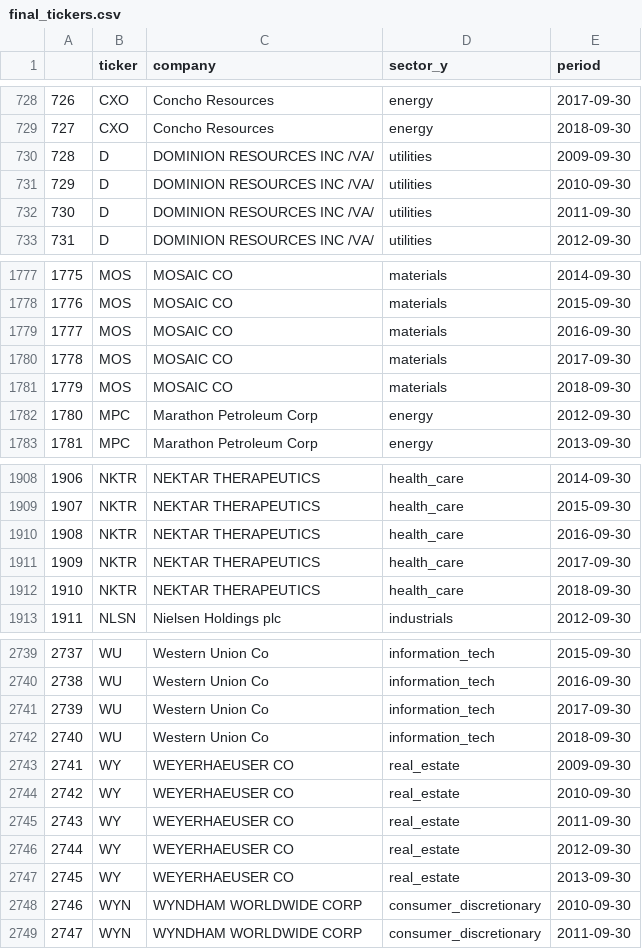
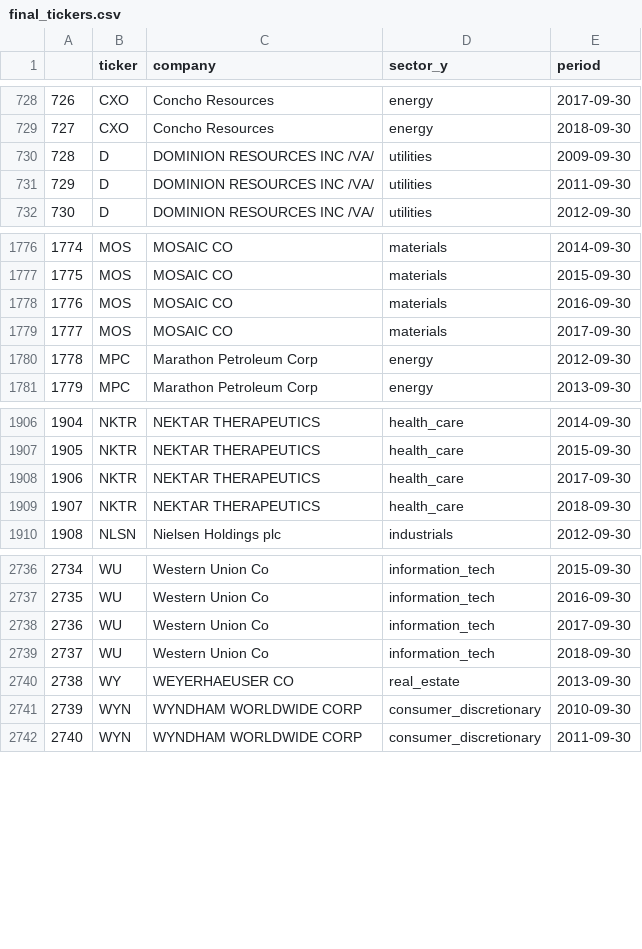
Before and after one commit to marquitoz/ga_project, a CSV file: datasets/final_tickers.csv, drawn as a sheet; only a part is shown, gaps mark what is left out; removed rows and columns are numbered as before the commit, all else as after; the diff names each change by its address in the sheet, - before the commit and + after, or states it on an @@ line.

```diff
--- a/datasets/final_tickers.csv
+++ b/datasets/final_tickers.csv
-row 731: 729 | D | DOMINION RESOURCES INC /VA/ | utilities | 2010-09-30
@@ column A renumbered from row 731 down @@
-row 1781: 1779 | MOS | MOSAIC CO | materials | 2018-09-30
-row 1910: 1908 | NKTR | NEKTAR THERAPEUTICS | health_care | 2016-09-30
-row 2743: 2741 | WY | WEYERHAEUSER CO | real_estate | 2009-09-30
-row 2744: 2742 | WY | WEYERHAEUSER CO | real_estate | 2010-09-30
-row 2745: 2743 | WY | WEYERHAEUSER CO | real_estate | 2011-09-30
-row 2746: 2744 | WY | WEYERHAEUSER CO | real_estate | 2012-09-30
```
Also changed, not shown: 17 other files.
